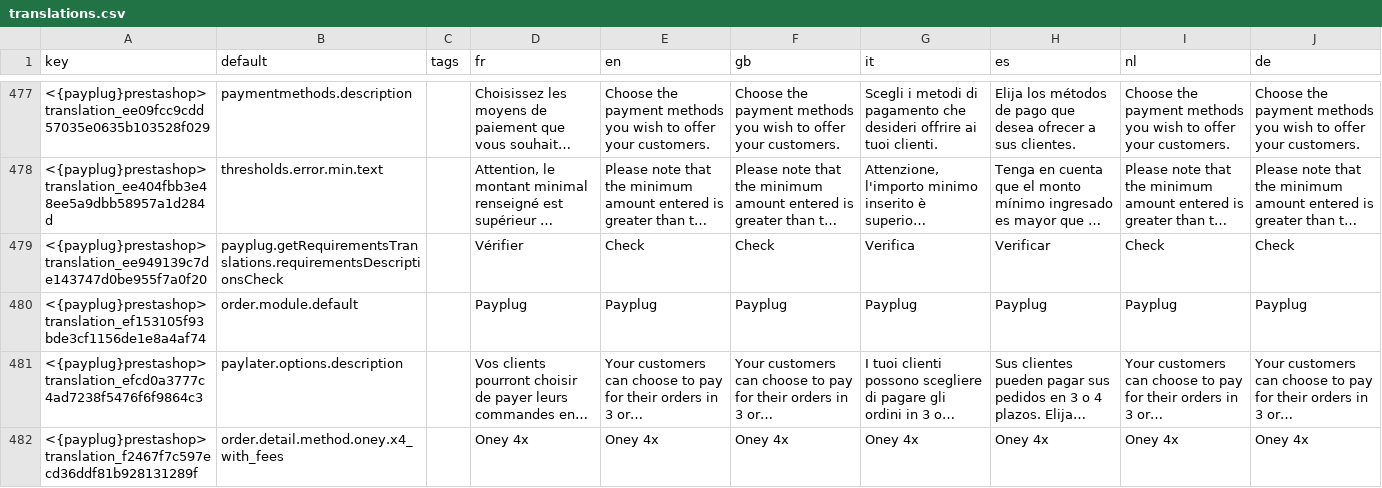
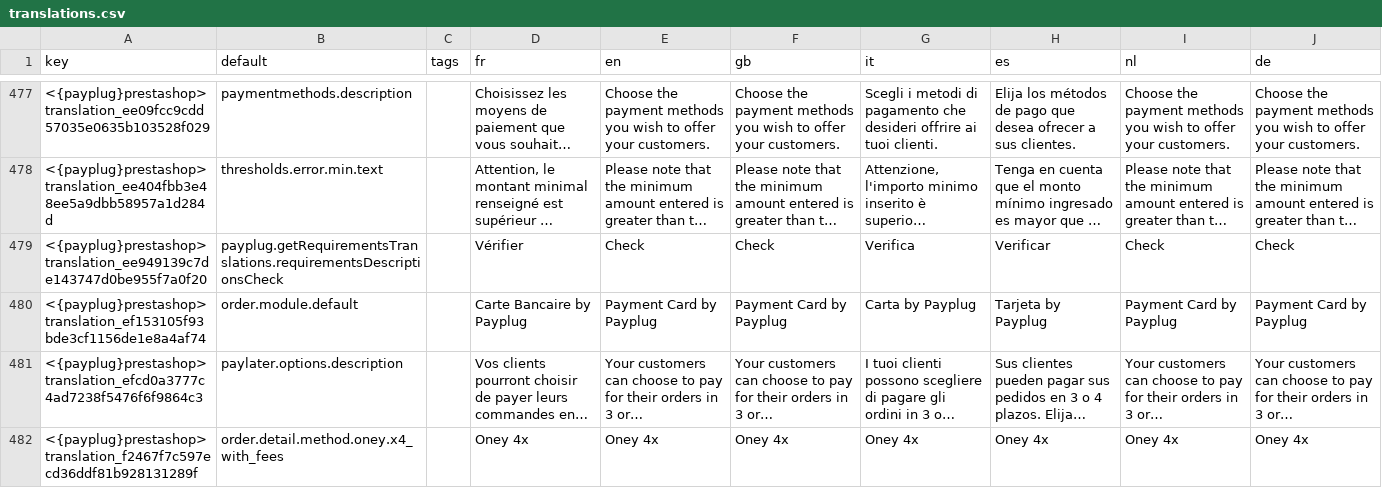
Before and after one commit to payplug/payplug-prestashop, a CSV file: dev/dist/payplug/translations.csv, drawn as a sheet; only a part is shown, gaps mark what is left out; long unchanged cells end in …; the diff names each change by its address in the sheet, - before the commit and + after, or states it on an @@ line.

Commit message:
PRE-3358: Update pay by card translations

```diff
--- a/dev/dist/payplug/translations.csv
+++ b/dev/dist/payplug/translations.csv
-D480 (fr): Payplug
+D480 (fr): Carte Bancaire by Payplug
-E480 (en): Payplug
+E480 (en): Payment Card by Payplug
-F480 (gb): Payplug
+F480 (gb): Payment Card by Payplug
-G480 (it): Payplug
+G480 (it): Carta by Payplug
-H480 (es): Payplug
+H480 (es): Tarjeta by Payplug
-I480 (nl): Payplug
+I480 (nl): Payment Card by Payplug
-J480 (de): Payplug
+J480 (de): Payment Card by Payplug
```
Also changed, not shown: 8 other files.
